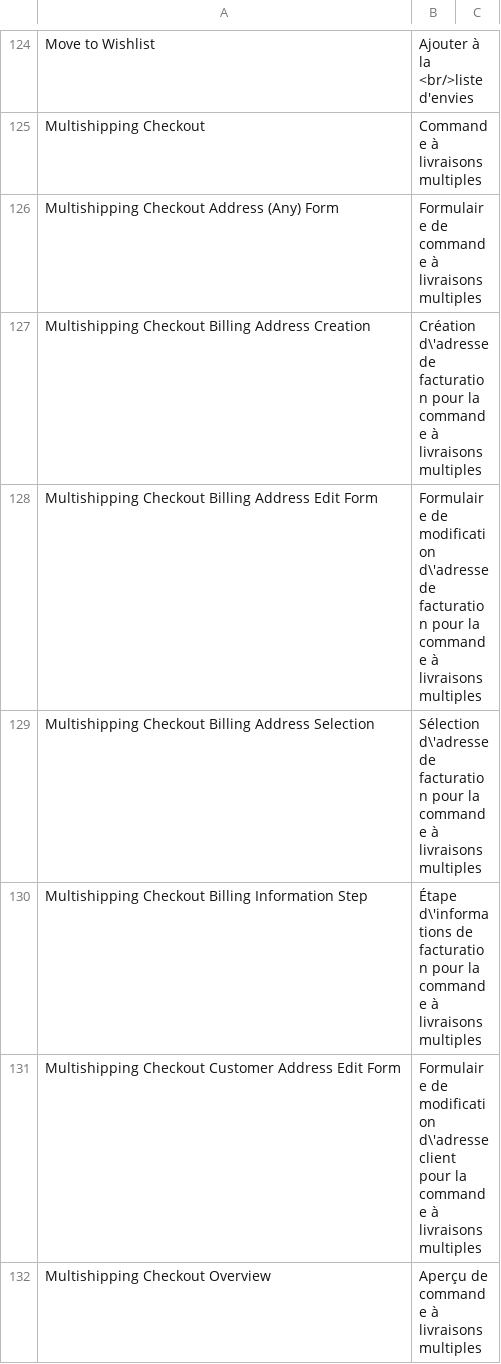
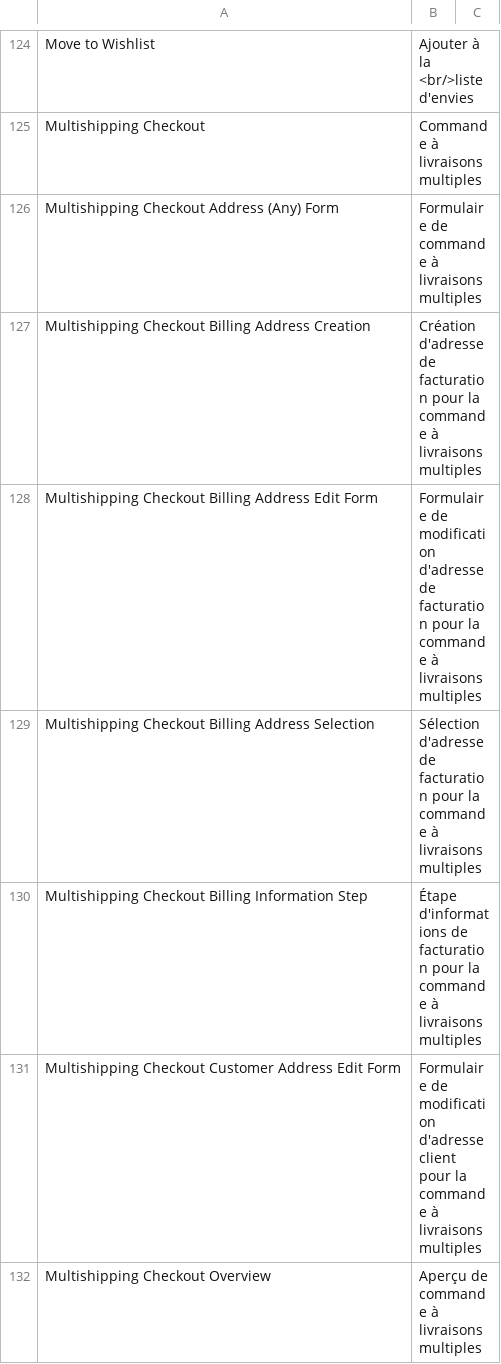
Before and after one commit to seblepers/Magento-CE-French-translation, a CSV file: extension/app/locale/fr_FR/Mage_Checkout.csv, drawn as a sheet; only a part is shown, gaps mark what is left out; the diff covers the shown part only.

```diff
--- a/extension/app/locale/fr_FR/Mage_Checkout.csv
+++ b/extension/app/locale/fr_FR/Mage_Checkout.csv
@@ -126,7 +126,7 @@
 "Multishipping Checkout Address (Any) Form","Formulaire de commande à livraisons multiples"
-"Multishipping Checkout Billing Address Creation","Création d\'adresse de facturation pour la commande à livraisons multiples"
-"Multishipping Checkout Billing Address Edit Form","Formulaire de modification d\'adresse de facturation pour la commande à livraisons multiples"
-"Multishipping Checkout Billing Address Selection","Sélection d\'adresse de facturation pour la commande à livraisons multiples"
-"Multishipping Checkout Billing Information Step","Étape d\'informations de facturation pour la commande à livraisons multiples"
-"Multishipping Checkout Customer Address Edit Form","Formulaire de modification d\'adresse client pour la commande à livraisons multiples"
+"Multishipping Checkout Billing Address Creation","Création d'adresse de facturation pour la commande à livraisons multiples"
+"Multishipping Checkout Billing Address Edit Form","Formulaire de modification d'adresse de facturation pour la commande à livraisons multiples"
+"Multishipping Checkout Billing Address Selection","Sélection d'adresse de facturation pour la commande à livraisons multiples"
+"Multishipping Checkout Billing Information Step","Étape d'informations de facturation pour la commande à livraisons multiples"
+"Multishipping Checkout Customer Address Edit Form","Formulaire de modification d'adresse client pour la commande à livraisons multiples"
 "Multishipping Checkout Overview","Aperçu de commande à livraisons multiples"
```
Also changed, not shown: 7 edited cells elsewhere in this file, extension/app/locale/fr_FR/Mage_Adminhtml.csv, extension/app/locale/fr_FR/Mage_Catalog.csv, 32 other files.
